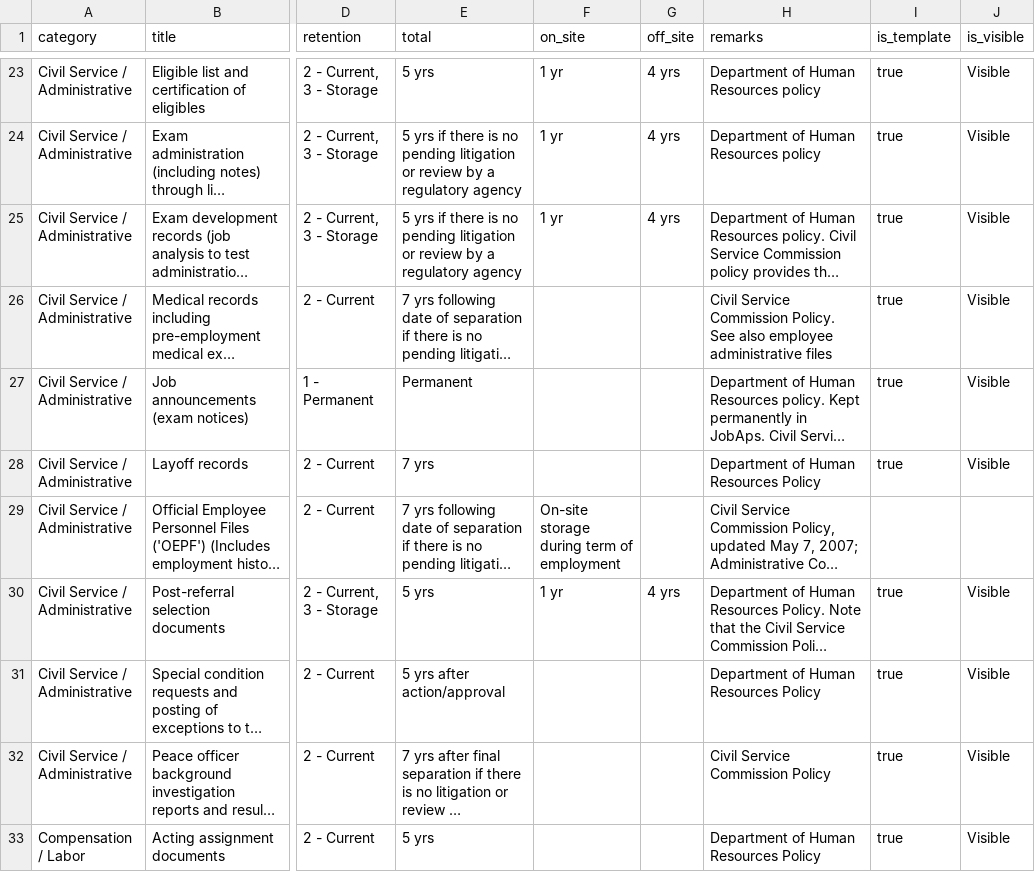
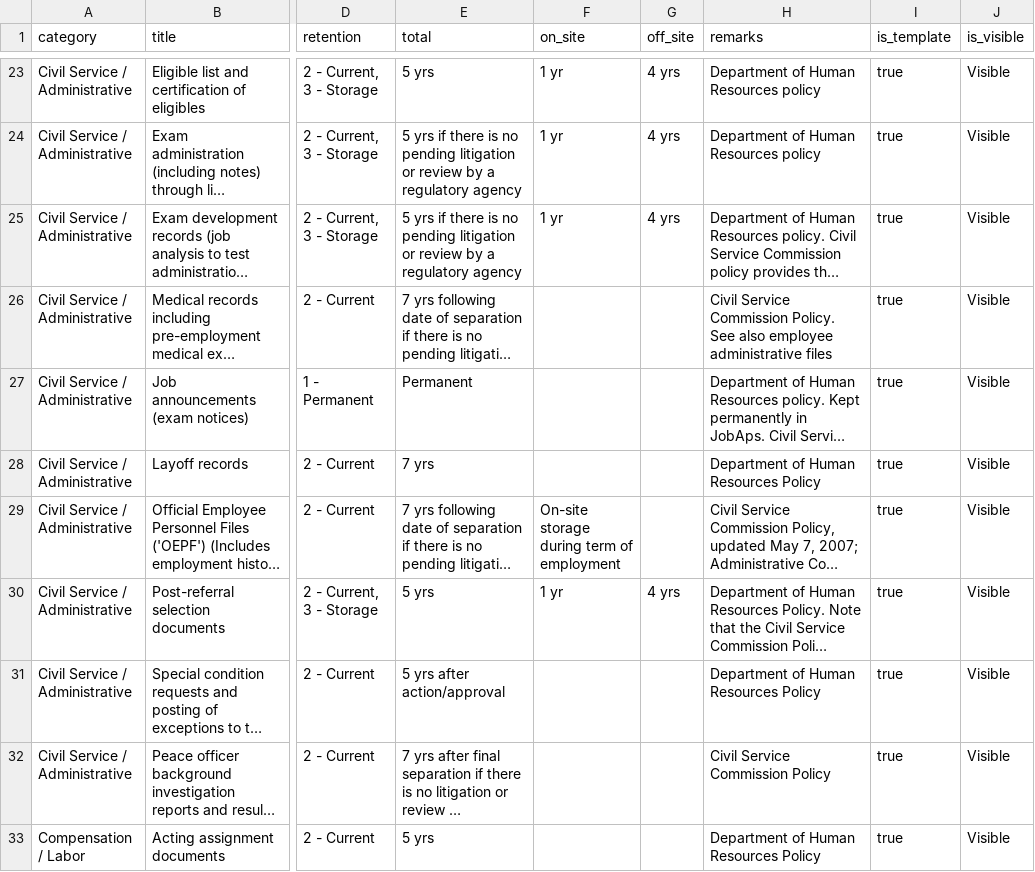
Before and after one commit to CindyConway/index_of_records, a CSV file: recommended_records_FINAL.csv, drawn as a sheet; only a part is shown, gaps mark what is left out; long unchanged cells end in …; the diff names each change by its address in the sheet, - before the commit and + after, or states it on an @@ line.

Commit message:
corrected data load

```diff
--- a/recommended_records_FINAL.csv
+++ b/recommended_records_FINAL.csv
-I29 (is_template): (empty)
+I29 (is_template): true
-J29 (is_visible): (empty)
+J29 (is_visible): Visible
```
Also changed, not shown: 1 other file.
